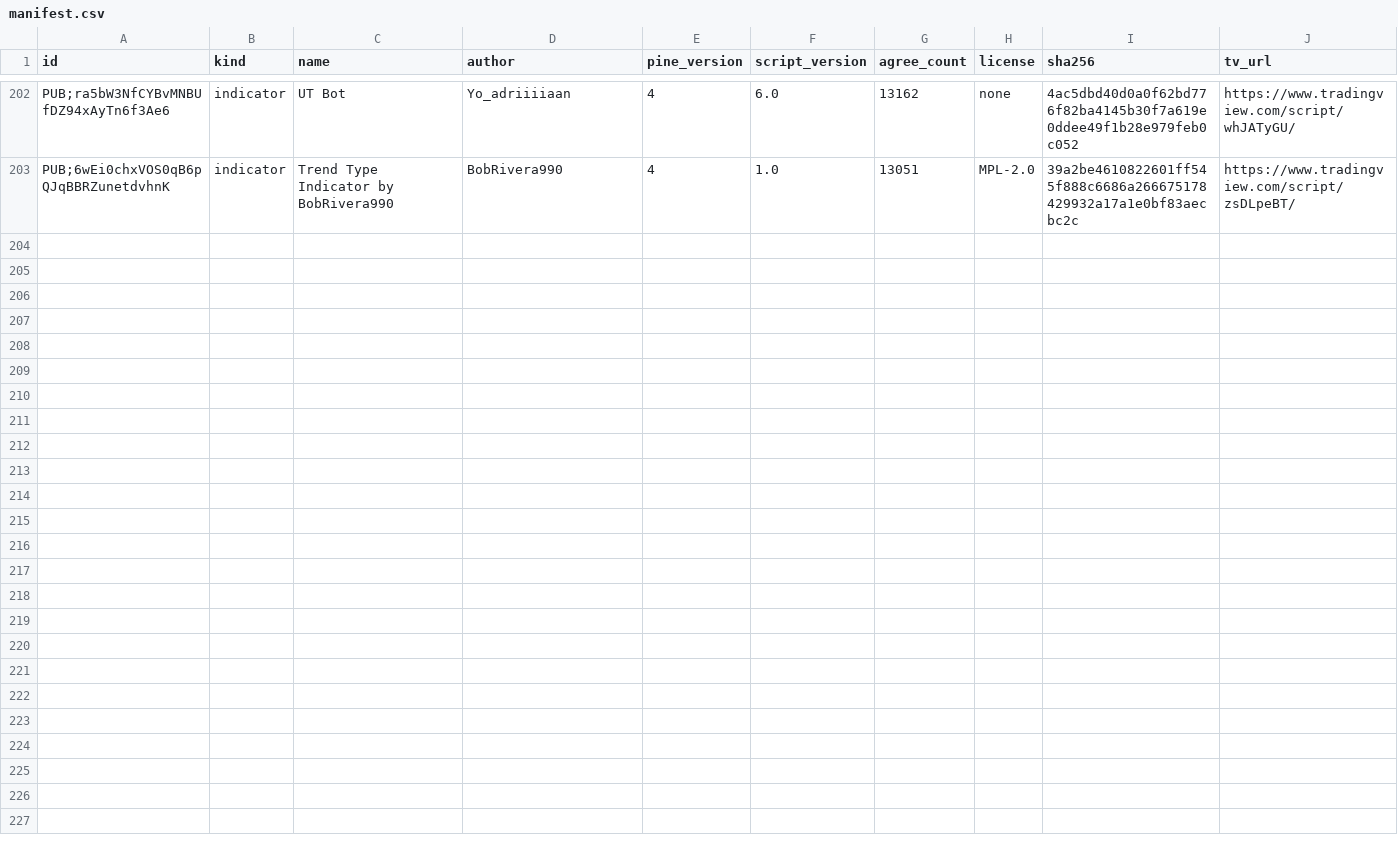
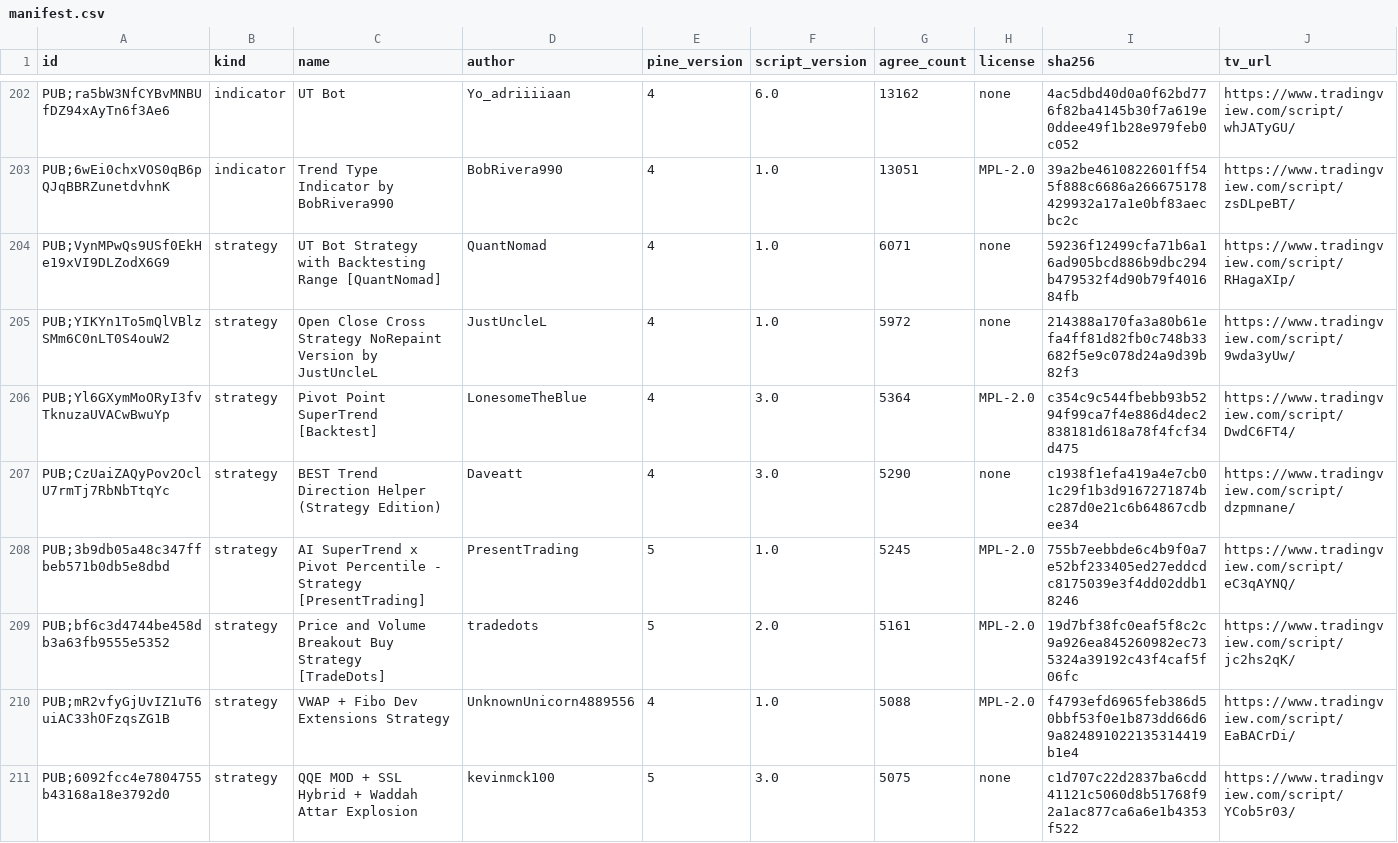
Before and after one commit to PyneSys/pyne-in-the-wild, a CSV file: corpus/manifest.csv, drawn as a sheet; only a part is shown, gaps mark what is left out; rows hold the shown columns only; the diff names each change by its address in the sheet, - before the commit and + after, or states it on an @@ line.

```diff
--- a/corpus/manifest.csv
+++ b/corpus/manifest.csv
+row 204: PUB;VynMPwQs9USf0EkHe19xVI9DLZodX6G9 | strategy | UT Bot Strategy with Backtesting Range [QuantNomad] | QuantNomad | 4 | 1.0 | 6071 | none | 59236f12499cfa71b6a16ad905bcd886b9dbc294b479532f4d90b79f401684fb | https://www.tradingview.com/script/RHagaXIp/
+row 205: PUB;YIKYn1To5mQlVBlzSMm6C0nLT0S4ouW2 | strategy | Open Close Cross Strategy NoRepaint Version by JustUncleL | JustUncleL | 4 | 1.0 | 5972 | none | 214388a170fa3a80b61efa4ff81d82fb0c748b33682f5e9c078d24a9d39b82f3 | https://www.tradingview.com/script/9wda3yUw/
+row 206: PUB;Yl6GXymMoORyI3fvTknuzaUVACwBwuYp | strategy | Pivot Point SuperTrend [Backtest] | LonesomeTheBlue | 4 | 3.0 | 5364 | MPL-2.0 | c354c9c544fbebb93b5294f99ca7f4e886d4dec2838181d618a78f4fcf34d475 | https://www.tradingview.com/script/DwdC6FT4/
+row 207: PUB;CzUaiZAQyPov2OclU7rmTj7RbNbTtqYc | strategy | BEST Trend Direction Helper (Strategy Edition) | Daveatt | 4 | 3.0 | 5290 | none | c1938f1efa419a4e7cb01c29f1b3d9167271874bc287d0e21c6b64867cdbee34 | https://www.tradingview.com/script/dzpmnane/
+row 208: PUB;3b9db05a48c347ffbeb571b0db5e8dbd | strategy | AI SuperTrend x Pivot Percentile - Strategy [PresentTrading] | PresentTrading | 5 | 1.0 | 5245 | MPL-2.0 | 755b7eebbde6c4b9f0a7e52bf233405ed27eddcdc8175039e3f4dd02ddb18246 | https://www.tradingview.com/script/eC3qAYNQ/
+row 209: PUB;bf6c3d4744be458db3a63fb9555e5352 | strategy | Price and Volume Breakout Buy Strategy [TradeDots] | tradedots | 5 | 2.0 | 5161 | MPL-2.0 | 19d7bf38fc0eaf5f8c2c9a926ea845260982ec735324a39192c43f4caf5f06fc | https://www.tradingview.com/script/jc2hs2qK/
+row 210: PUB;mR2vfyGjUvIZ1uT6uiAC33hOFzqsZG1B | strategy | VWAP + Fibo Dev Extensions Strategy | UnknownUnicorn4889556 | 4 | 1.0 | 5088 | MPL-2.0 | f4793efd6965feb386d50bbf53f0e1b873dd66d69a824891022135314419b1e4 | https://www.tradingview.com/script/EaBACrDi/
+row 211: PUB;6092fcc4e7804755b43168a18e3792d0 | strategy | QQE MOD + SSL Hybrid + Waddah Attar Explosion | kevinmck100 | 5 | 3.0 | 5075 | none | c1d707c22d2837ba6cdd41121c5060d8b51768f92a1ac877ca6a6e1b4353f522 | https://www.tradingview.com/script/YCob5r03/
```
Also changed, not shown: corpus/quarantine/manifest.csv, results/results.csv, 11 other files.
